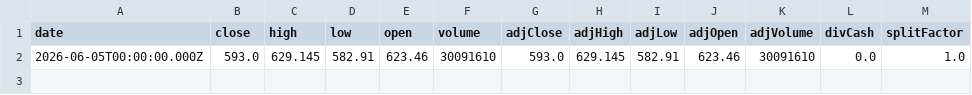
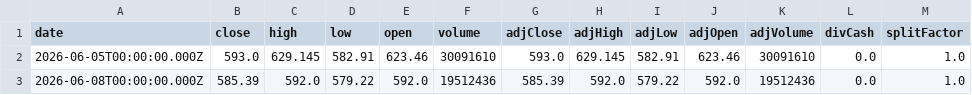
Before and after one commit to Ethan07914/stock_price_prediction, a CSV file: data/extracted_stock_data.csv, drawn as a sheet.

```diff
--- a/data/extracted_stock_data.csv
+++ b/data/extracted_stock_data.csv
@@ -2 +2,2 @@ date,close,high,low,open,volume,adjClose,adjHigh,adjLow,adjOpen,adjVolume,divCas
 2026-06-05T00:00:00.000Z,593.0,629.145,582.91,623.46,30091610,593.0,629.145,582.91,623.46,30091610,0.0,1.0
+2026-06-08T00:00:00.000Z,585.39,592.0,579.22,592.0,19512436,585.39,592.0,579.22,592.0,19512436,0.0,1.0
```
Also changed, not shown: data/news_df_with_metrics.csv, data/preds_vs_actual.csv, 7 other files.
